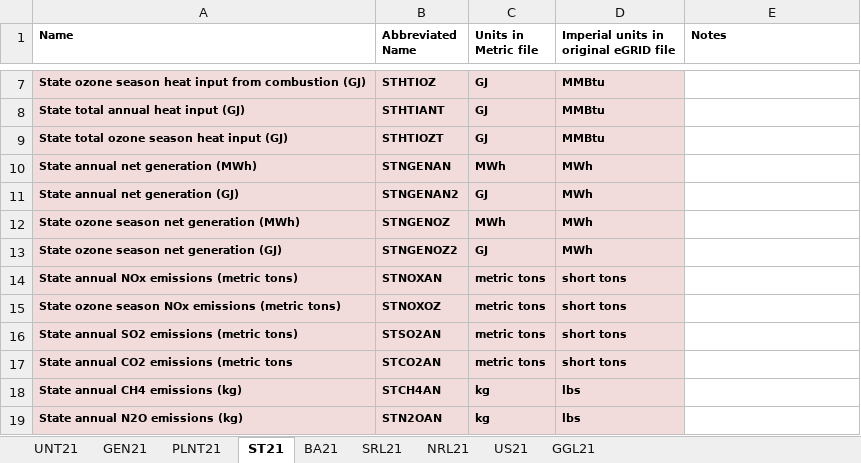
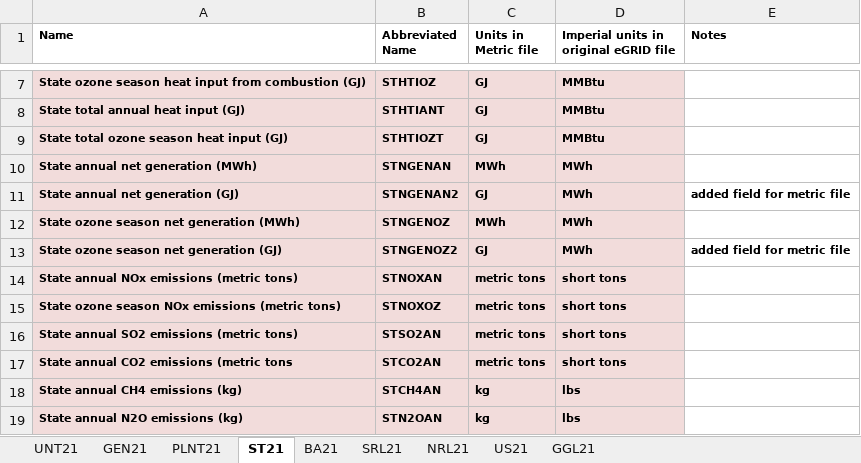
Before and after one commit to USEPA/egrid, an Excel workbook: data/static_tables/metric_structure.xlsx, sheet ST21, drawn as a sheet; only a part is shown, gaps mark what is left out; values as stored, in another font and other column widths than the file's, no borders; the diff names each change by its address in the sheet, - before the commit and + after, or states it on an @@ line.

Commit message:
Adding missing notes for new variables of metric files

```diff
--- a/data/static_tables/metric_structure.xlsx (sheet ST21)
+++ b/data/static_tables/metric_structure.xlsx (sheet ST21)
-E11 (Notes): (empty)
+E11 (Notes): added field for metric file
-E13 (Notes): (empty)
+E13 (Notes): added field for metric file
```
Also changed, not shown: sheet US21, sheet BA21, sheet NRL21, sheet SRL21.
